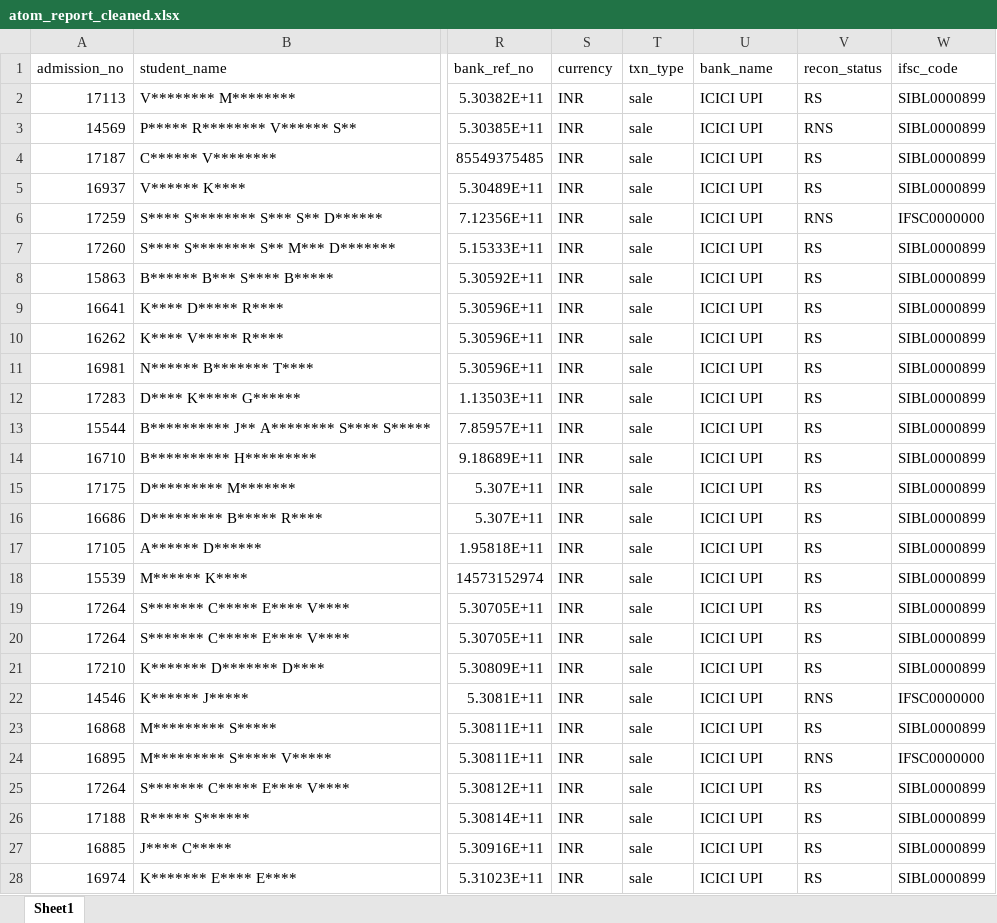
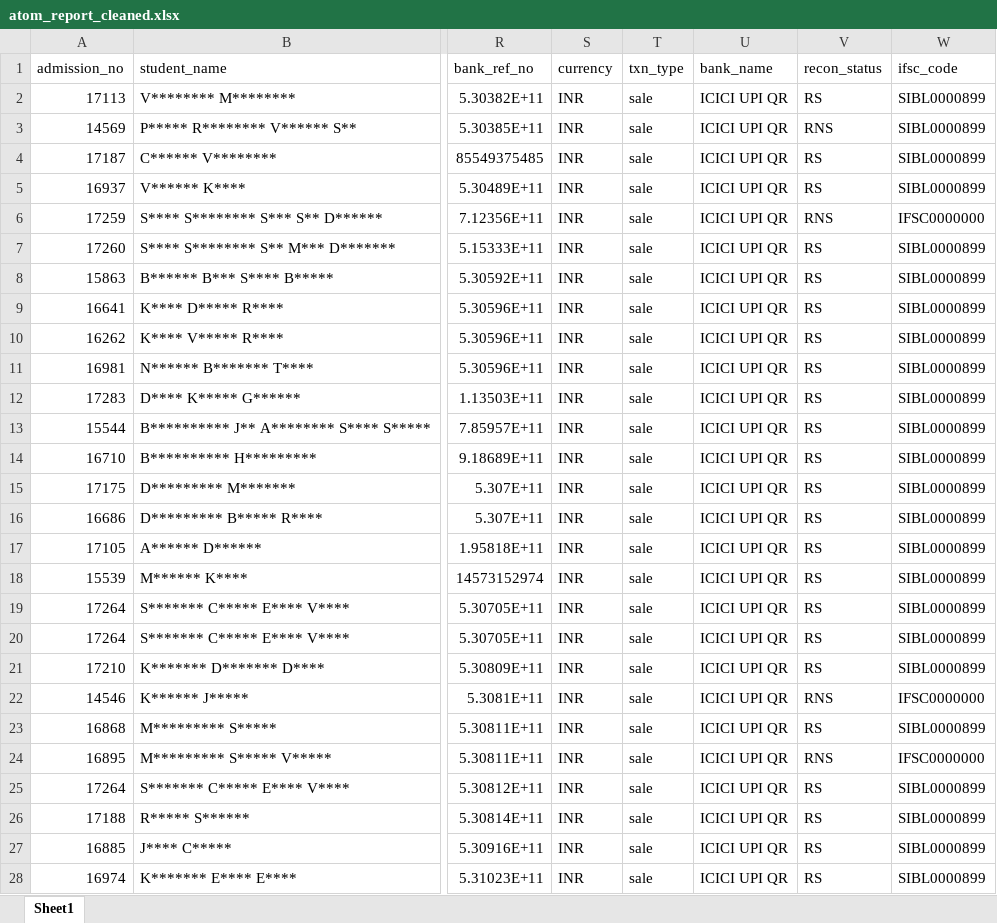
Before and after one commit to harikiran-dev-schooldb/kotak-salesian-school-dbms, an Excel workbook: output_data/atom_report_cleaned.xlsx, sheet Sheet1, drawn as a sheet; only a part is shown, gaps mark what is left out; values as stored, in another font and other column widths than the file's, no borders; the diff covers the shown part only; the diff names each change by its address in the sheet, - before the commit and + after, or states it on an @@ line.

```diff
--- a/output_data/atom_report_cleaned.xlsx (sheet Sheet1)
+++ b/output_data/atom_report_cleaned.xlsx (sheet Sheet1)
-U2:U28 (bank_name): ICICI UPI
+U2:U28 (bank_name): ICICI UPI QR
```
Also changed, not shown: 443 edited cells elsewhere in this sheet, source_data/atom_report.xlsx, 10 other files.
